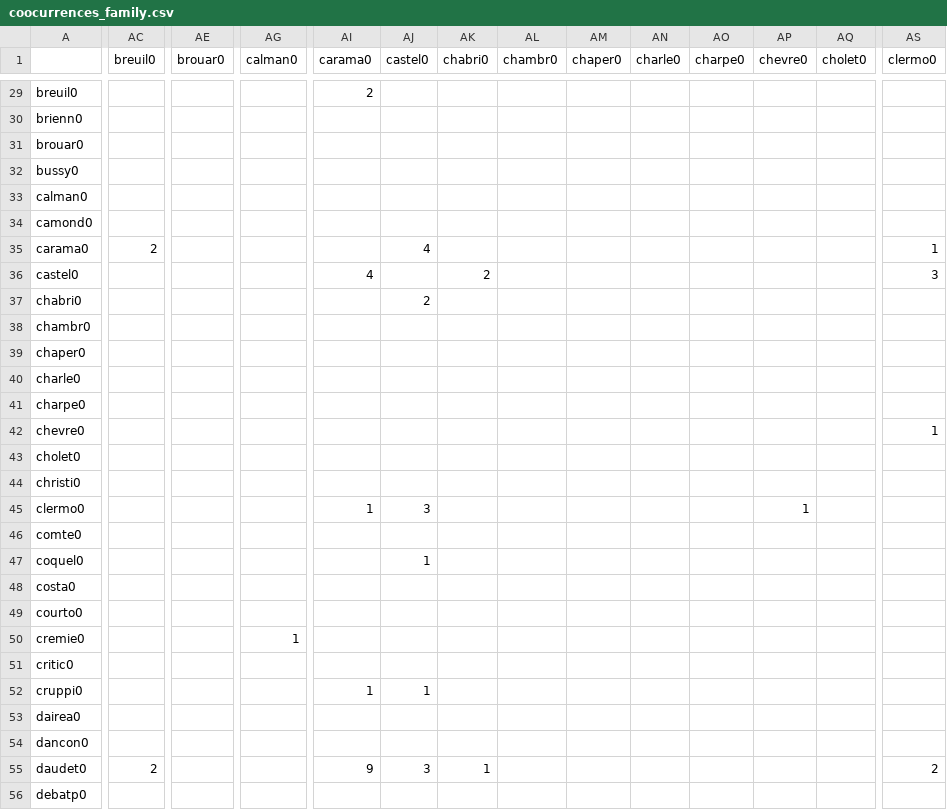
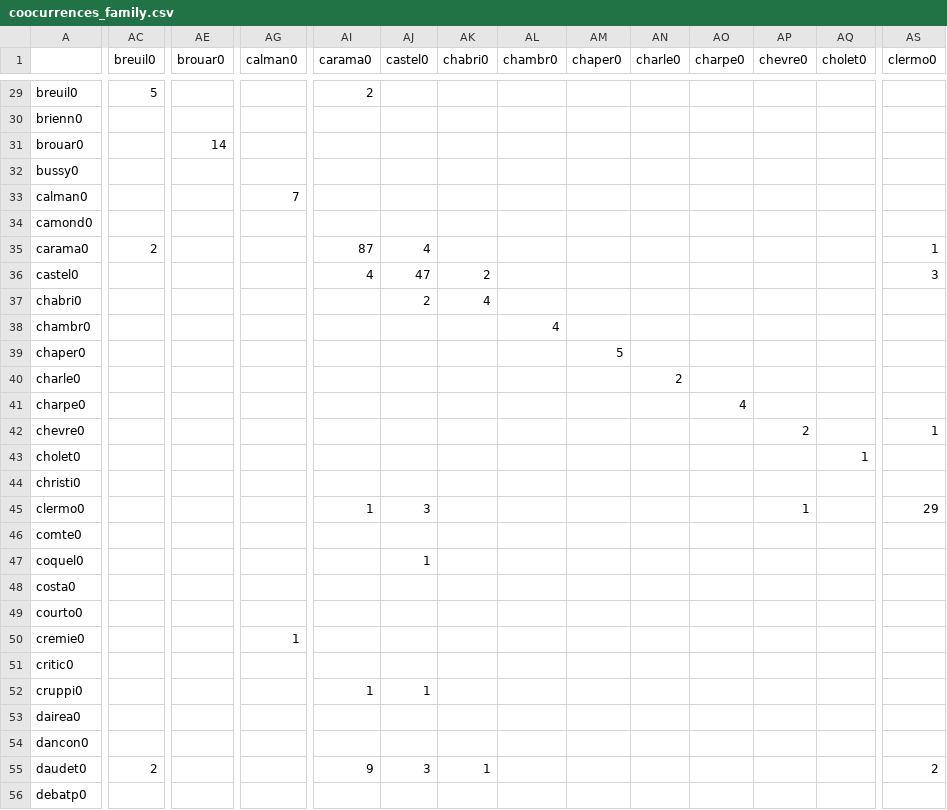
Before and after one commit to dkudeki/Kolb-Proust-Processing, a CSV file: coocurrences_family.csv, drawn as a sheet; only a part is shown, gaps mark what is left out; the diff covers the shown part only; the diff names each change by its address in the sheet, - before the commit and + after, or states it on an @@ line.

```diff
--- a/coocurrences_family.csv
+++ b/coocurrences_family.csv
-AC29 (breuil0): (empty)
+AC29 (breuil0): 5
-AE31 (brouar0): (empty)
+AE31 (brouar0): 14
-AG33 (calman0): (empty)
+AG33 (calman0): 7
-AI35 (carama0): (empty)
+AI35 (carama0): 87
-AJ36 (castel0): (empty)
+AJ36 (castel0): 47
-AK37 (chabri0): (empty)
+AK37 (chabri0): 4
-AL38 (chambr0): (empty)
+AL38 (chambr0): 4
-AM39 (chaper0): (empty)
+AM39 (chaper0): 5
-AN40 (charle0): (empty)
+AN40 (charle0): 2
-AO41 (charpe0): (empty)
+AO41 (charpe0): 4
-AP42 (chevre0): (empty)
+AP42 (chevre0): 2
-AQ43 (cholet0): (empty)
+AQ43 (cholet0): 1
-AS45 (clermo0): (empty)
+AS45 (clermo0): 29
```
Also changed, not shown: 135 edited cells elsewhere in this file, 4 other files.
